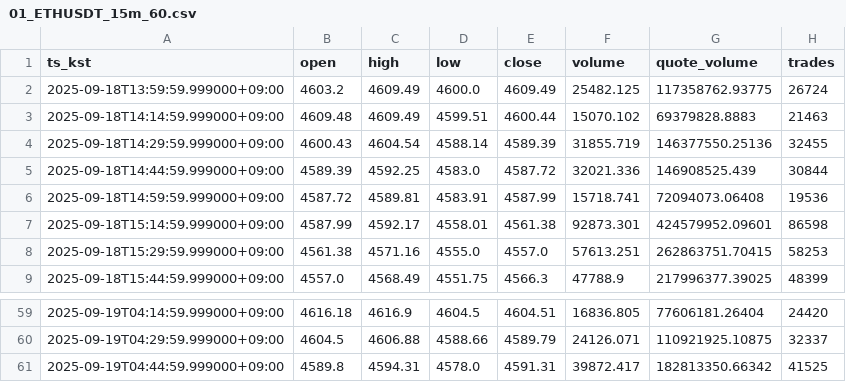
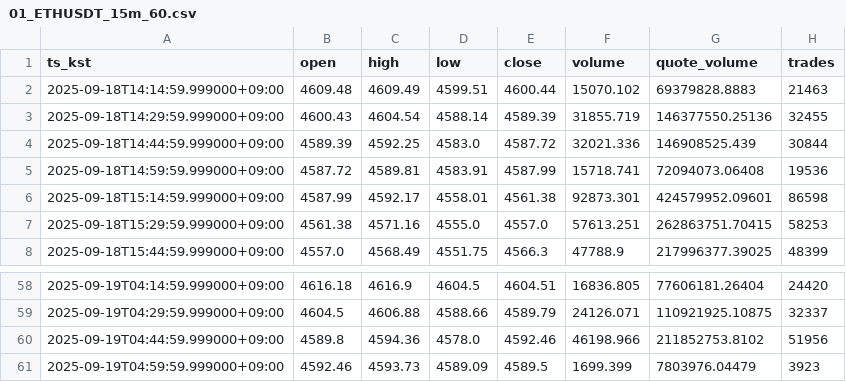
Before and after one commit to reddyKIM/crypto-collector, a CSV file: out/01_ETHUSDT_15m_60.csv, drawn as a sheet; only a part is shown, gaps mark what is left out.

```diff
--- a/out/01_ETHUSDT_15m_60.csv
+++ b/out/01_ETHUSDT_15m_60.csv
@@ -1,3 +1,2 @@
 ts_kst,open,high,low,close,volume,quote_volume,trades
-2025-09-18T13:59:59.999000+09:00,4603.2,4609.49,4600.0,4609.49,25482.125,117358762.93775,26724
 2025-09-18T14:14:59.999000+09:00,4609.48,4609.49,4599.51,4600.44,15070.102,69379828.8883,21463
@@ -60,2 +59,3 @@ ts_kst,open,high,low,close,volume,quote_volume,trades
 2025-09-19T04:29:59.999000+09:00,4604.5,4606.88,4588.66,4589.79,24126.071,110921925.10875,32337
-2025-09-19T04:44:59.999000+09:00,4589.8,4594.31,4578.0,4591.31,39872.417,182813350.66342,41525
+2025-09-19T04:44:59.999000+09:00,4589.8,4594.36,4578.0,4592.46,46198.966,211852753.8102,51956
+2025-09-19T04:59:59.999000+09:00,4592.46,4593.73,4589.09,4589.5,1699.399,7803976.04479,3923
```
Also changed, not shown: out/01_ARBUSDT_15m_60.csv, out/01_BTCUSDT_15m_60.csv, 3 other files.
